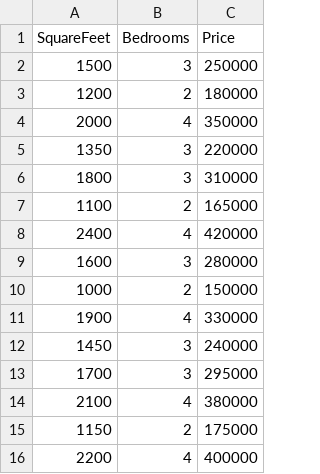
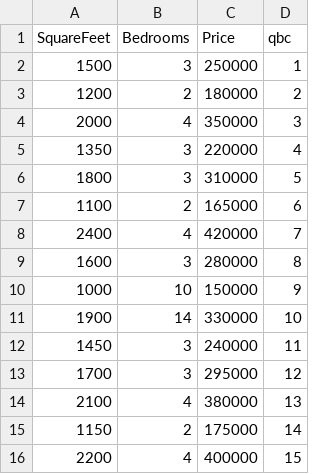
Before and after one commit to harshitkandpal/data-pos, a CSV file: regression.csv, drawn as a sheet; the diff names each change by its address in the sheet, - before the commit and + after, or states it on an @@ line.

Commit message:
refactor: Update text_service.py to comment out URL and HTML flag checks; modify regression and text CSV files to include additional columns and correct formatting

```diff
--- a/regression.csv
+++ b/regression.csv
+column D (qbc), rows 2-16: 1 | 2 | 3 | 4 | 5 | 6 | 7 | 8 | 9 | 10 | 11 | 12 | 13 | 14 | 15
-B10 (Bedrooms): 2
+B10 (Bedrooms): 10
-B11 (Bedrooms): 4
+B11 (Bedrooms): 14
```
Also changed, not shown: text.csv, 1 other file.
